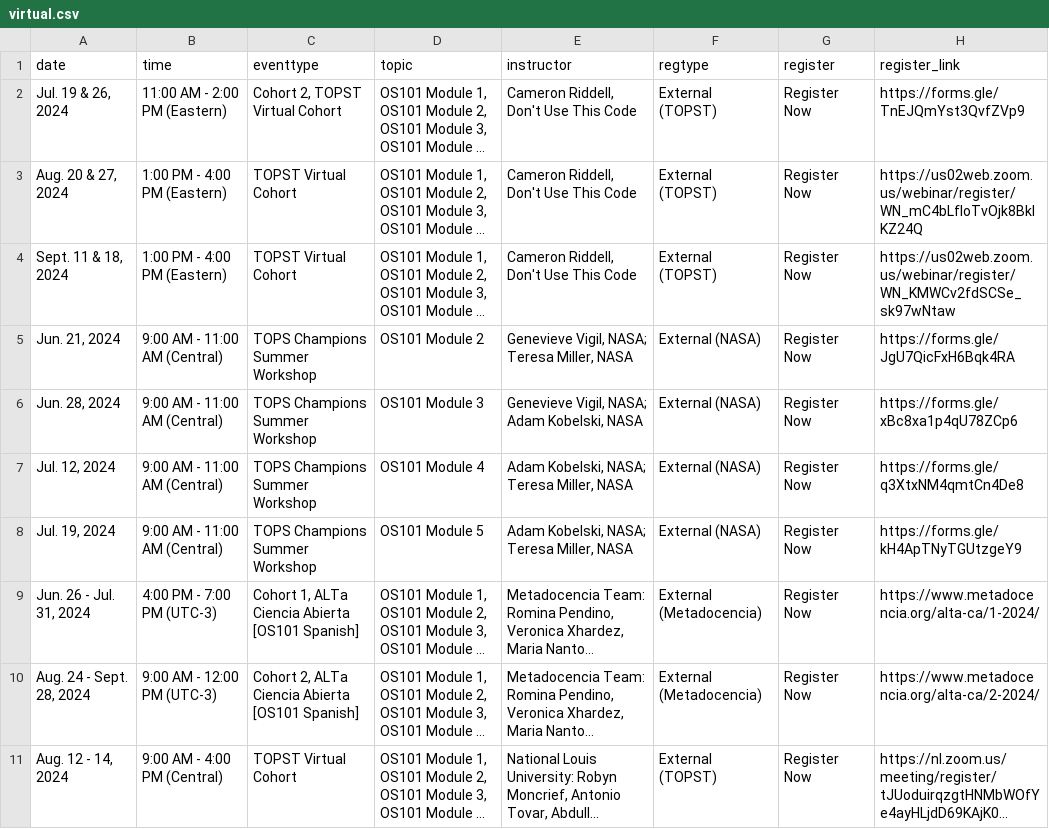
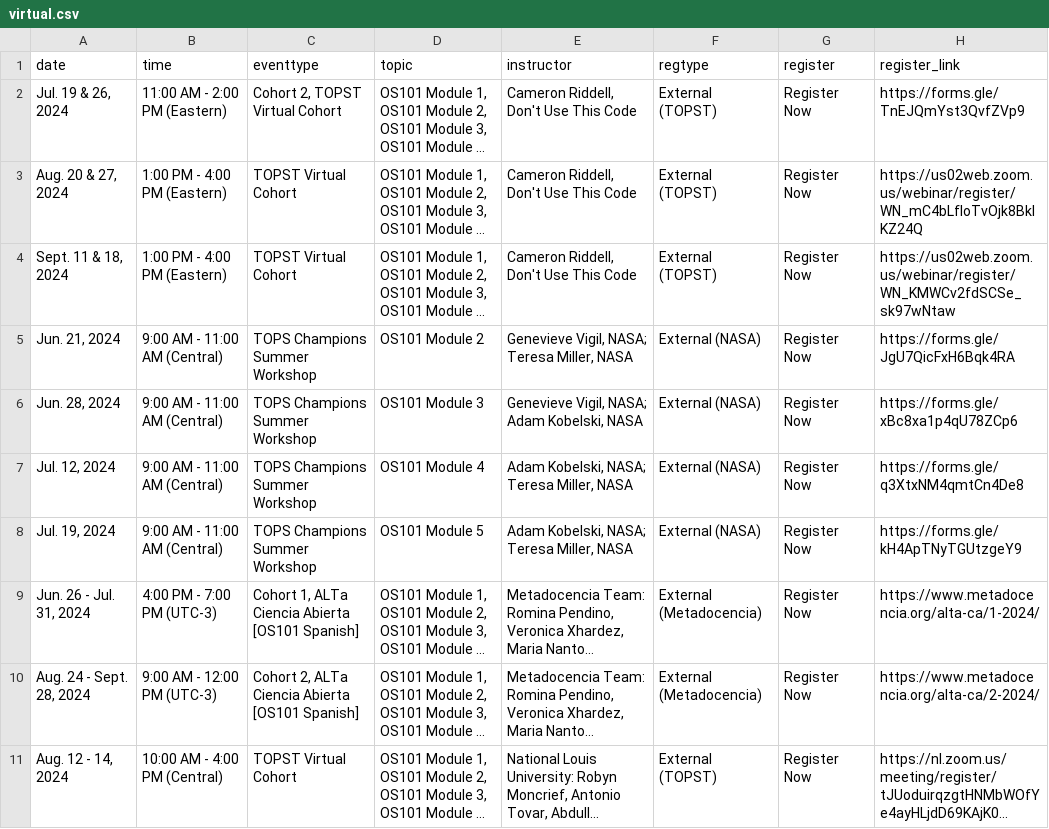
Before and after one commit to bressler1995/TOPS-Website-Front-End, a CSV file: _data/virtual.csv, drawn as a sheet; long unchanged cells end in …; the diff names each change by its address in the sheet, - before the commit and + after, or states it on an @@ line.

Commit message:
Add NLU options to virtual tab

```diff
--- a/_data/virtual.csv
+++ b/_data/virtual.csv
-B11 (time): 9:00 AM - 4:00 PM (Central)
+B11 (time): 10:00 AM - 4:00 PM (Central)
```
Also changed, not shown: 1 other file.
